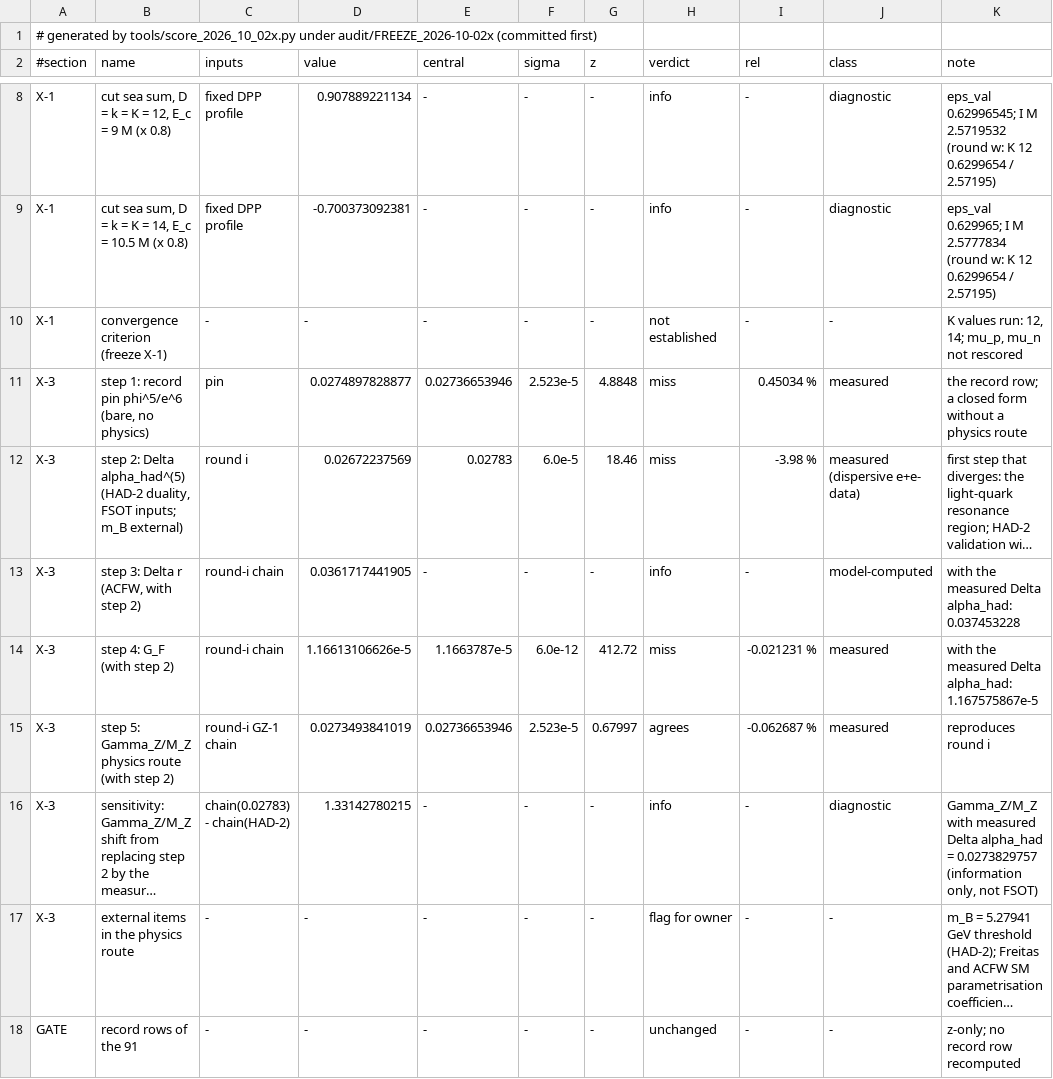
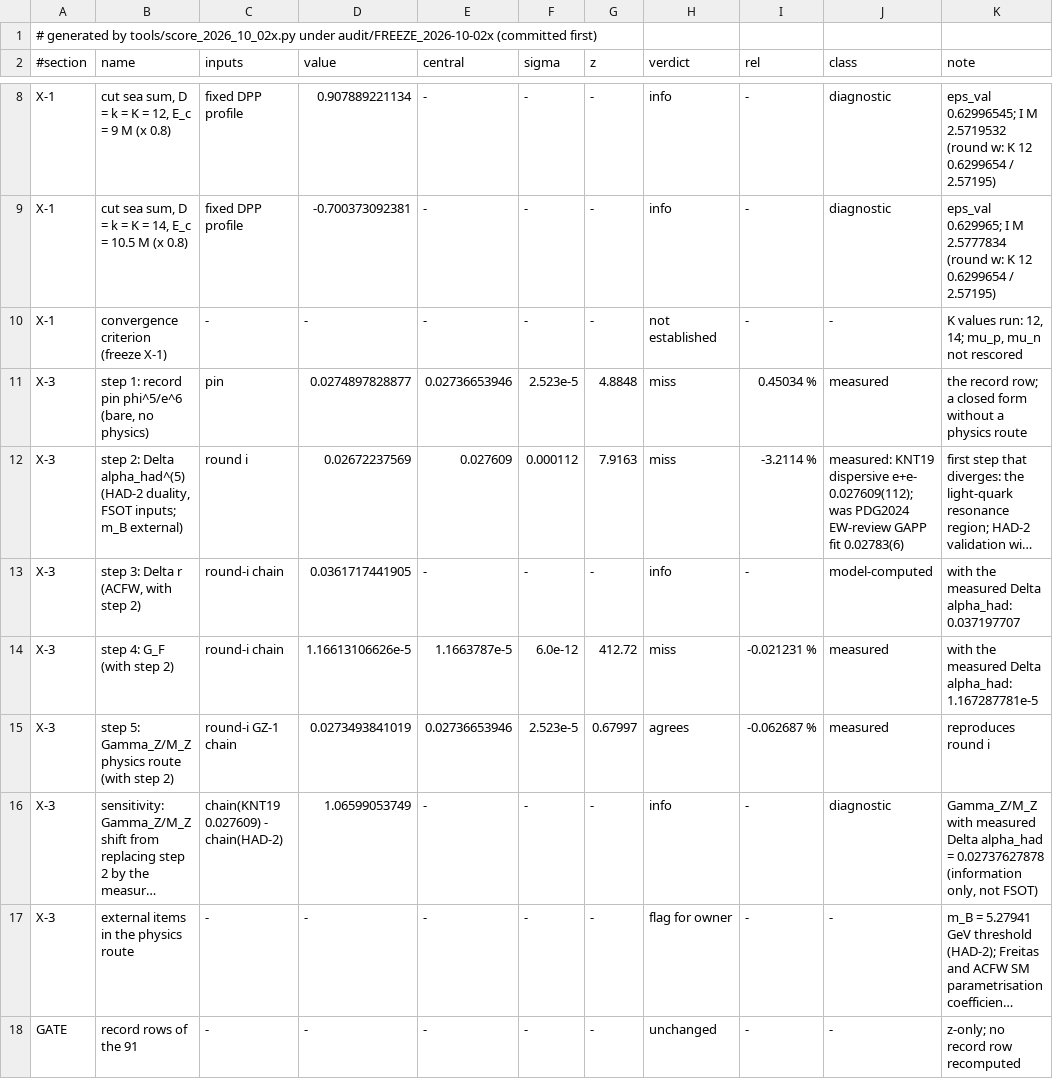
Before and after one commit to dappalumbo91/FSOT-2.1-Cpp, a TSV file: audit/score_2026-10-02x.tsv, drawn as a sheet; only a part is shown, gaps mark what is left out; long unchanged cells end in …; the diff names each change by its address in the sheet, - before the commit and + after, or states it on an @@ line.

```diff
--- a/audit/score_2026-10-02x.tsv
+++ b/audit/score_2026-10-02x.tsv
-E12 (central): 0.02783
+E12 (central): 0.027609
-F12 (sigma): 6.0e-5
+F12 (sigma): 0.000112
-G12 (z): 18.46
+G12 (z): 7.9163
-I12 (rel): -3.98 %
+I12 (rel): -3.2114 %
-J12 (class): measured (dispersive e+e- data)
+J12 (class): measured: KNT19 dispersive e+e- 0.027609(112); was PDG2024 EW-review GAPP fit 0.02783(6)
-K13 (note): …Delta alpha_had: 0.037453228
+K13 (note): …Delta alpha_had: 0.037197707
-K14 (note): …Delta alpha_had: 1.167575867e-5
+K14 (note): …Delta alpha_had: 1.167287781e-5
-C16 (inputs): chain(0.02783) - chain(HAD-2)
+C16 (inputs): chain(KNT19 0.027609) - chain(HAD-2)
-D16 (value): 1.33142780215
+D16 (value): 1.06599053749
-K16 (note): …alpha_had = 0.0273829757 (information only,…
+K16 (note): …alpha_had = 0.02737627878 (information only,…
```
Also changed, not shown: audit/score_2026-10-02aa.tsv, audit/score_2026-10-02f.tsv, 23 other files.
